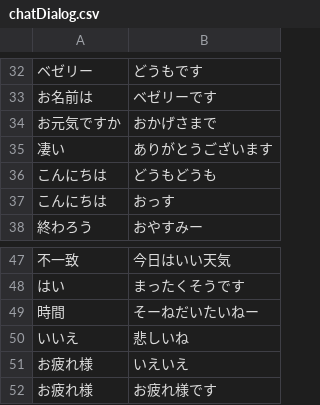
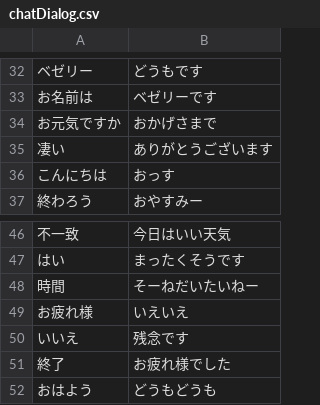
Before and after one commit to bezelie/testpi, a CSV file: chatDialog.csv, drawn as a sheet; only a part is shown, gaps mark what is left out; removed rows and columns are numbered as before the commit, all else as after; the diff names each change by its address in the sheet, - before the commit and + after, or states it on an @@ line.

```diff
--- a/chatDialog.csv
+++ b/chatDialog.csv
-row 36: こんにちは | どうもどうも
-row 50: いいえ | 悲しいね
-row 52: お疲れ様 | お疲れ様です
+row 50: いいえ | 残念です
+row 51: 終了 | お疲れ様でした
+row 52: おはよう | どうもどうも
```
Also changed, not shown: chatEntity.csv, chatIntent.csv, 9 other files.
